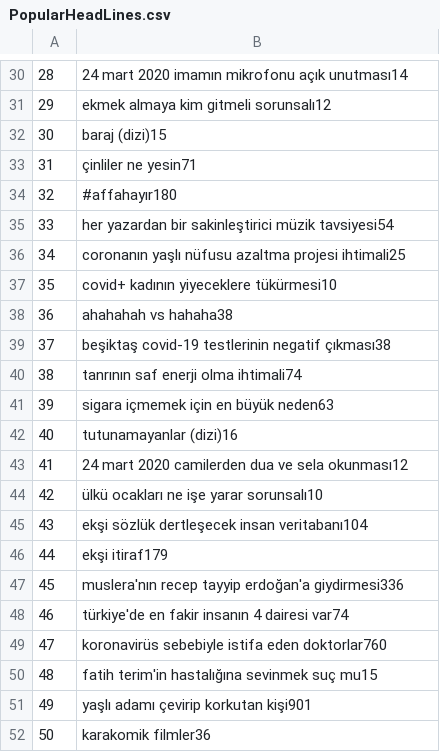
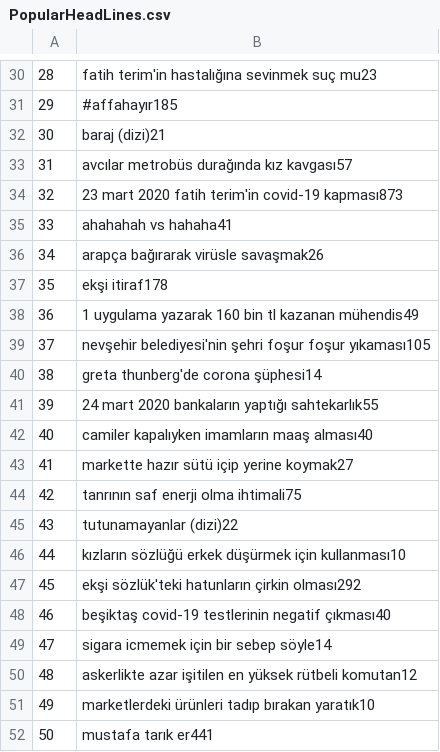
Before and after one commit to ocakhasan/eksi-sozluk-scraper, a CSV file: PopularHeadLines.csv, drawn as a sheet; only a part is shown, gaps mark what is left out; the diff covers the shown part only.

```diff
--- a/PopularHeadLines.csv
+++ b/PopularHeadLines.csv
@@ -30,23 +30,23 @@
-28,24 mart 2020 imamın mikrofonu açık unutması14
-29,ekmek almaya kim gitmeli sorunsalı12
-30,baraj (dizi)15
-31,çinliler ne yesin71
-32,#affahayır180
-33,her yazardan bir sakinleştirici müzik tavsiyesi54
-34,coronanın yaşlı nüfusu azaltma projesi ihtimali25
-35,covid+ kadının yiyeceklere tükürmesi10
-36,ahahahah vs hahaha38
-37,beşiktaş covid-19 testlerinin negatif çıkması38
-38,tanrının saf enerji olma ihtimali74
-39,sigara içmemek için en büyük neden63
-40,tutunamayanlar (dizi)16
-41,24 mart 2020 camilerden dua ve sela okunması12
-42,ülkü ocakları ne işe yarar sorunsalı10
-43,ekşi sözlük dertleşecek insan veritabanı104
-44,ekşi itiraf179
-45,muslera'nın recep tayyip erdoğan'a giydirmesi336
-46,türkiye'de en fakir insanın 4 dairesi var74
-47,koronavirüs sebebiyle istifa eden doktorlar760
-48,fatih terim'in hastalığına sevinmek suç mu15
-49,yaşlı adamı çevirip korkutan kişi901
-50,karakomik filmler36
+28,fatih terim'in hastalığına sevinmek suç mu23
+29,#affahayır185
+30,baraj (dizi)21
+31,avcılar metrobüs durağında kız kavgası57
+32,23 mart 2020 fatih terim'in covid-19 kapması873
+33,ahahahah vs hahaha41
+34,arapça bağırarak virüsle savaşmak26
+35,ekşi itiraf178
+36,1 uygulama yazarak 160 bin tl kazanan mühendis49
+37,nevşehir belediyesi'nin şehri foşur foşur yıkaması105
+38,greta thunberg'de corona şüphesi14
+39,24 mart 2020 bankaların yaptığı sahtekarlık55
+40,camiler kapalıyken imamların maaş alması40
+41,markette hazır sütü içip yerine koymak27
+42,tanrının saf enerji olma ihtimali75
+43,tutunamayanlar (dizi)22
+44,kızların sözlüğü erkek düşürmek için kullanması10
+45,ekşi sözlük'teki hatunların çirkin olması292
+46,beşiktaş covid-19 testlerinin negatif çıkması40
+47,sigara icmemek için bir sebep söyle14
+48,askerlikte azar işitilen en yüksek rütbeli komutan12
+49,marketlerdeki ürünleri tadıp bırakan yaratık10
+50,mustafa tarık er441
```
Also changed, not shown: 27 edited cells elsewhere in this file, besiktas-covid-19-testlerinin-negatif-cikmasi.csv, 1 other file.
